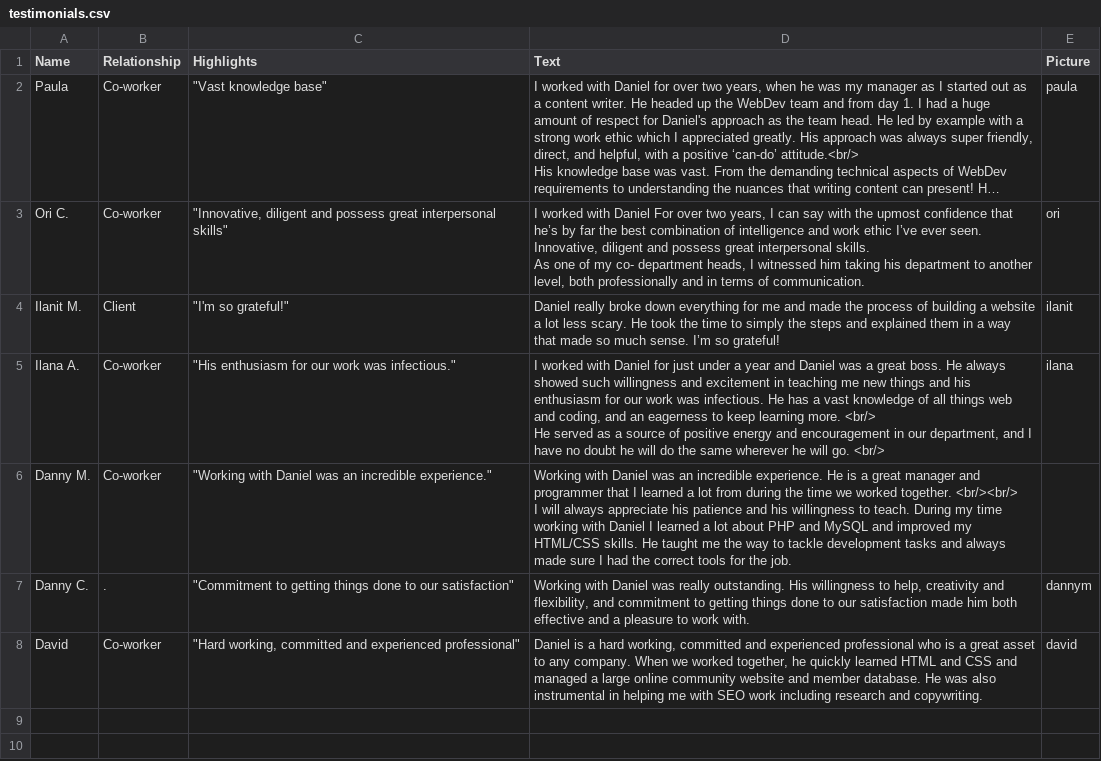
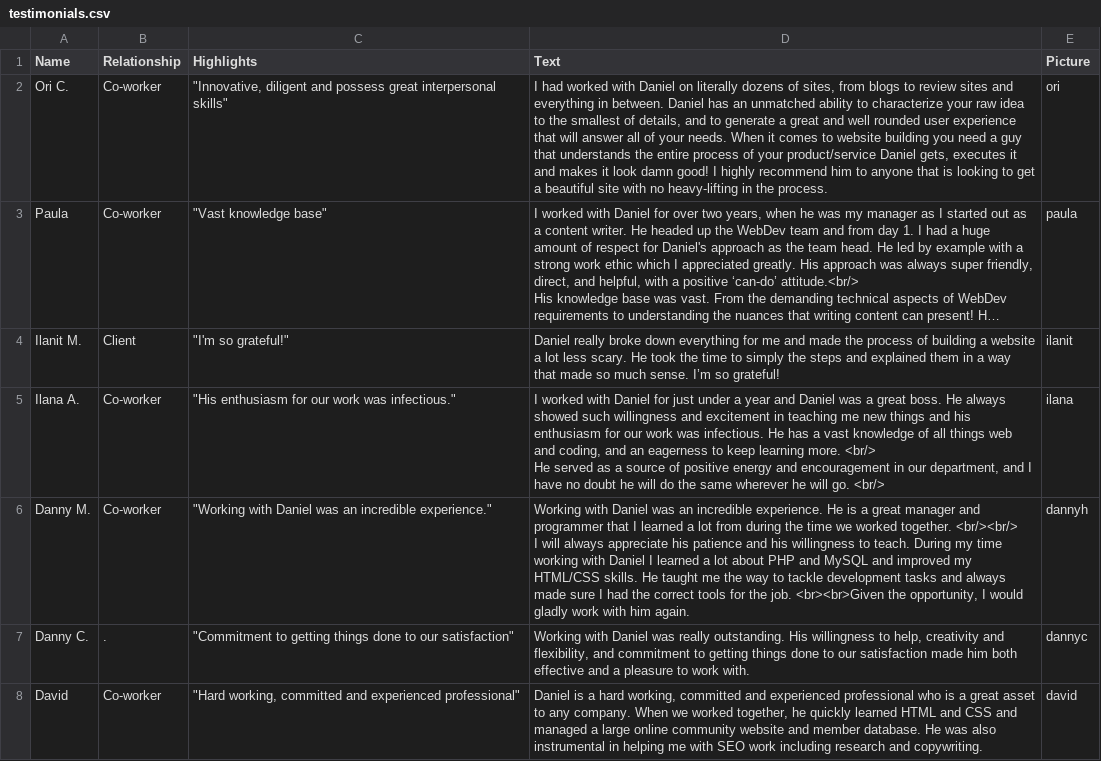
Before and after one commit to dansoloway/danielhomepage, a CSV file: portfolio/inc/testimonials.csv, drawn as a sheet; long unchanged cells end in …; removed rows and columns are numbered as before the commit, all else as after; ↵ is a line break in a cell; the diff names each change by its address in the sheet, - before the commit and + after, or states it on an @@ line.

```diff
--- a/portfolio/inc/testimonials.csv
+++ b/portfolio/inc/testimonials.csv
+row 2: Ori C. | Co-worker | "Innovative, diligent and possess great interpersonal skills" | I had worked with Daniel on literally dozens of sites, from blogs to review sites and everything in between. Daniel has an unmatched ability to characterize your raw idea to the smallest of details, and to generate a great and well rounded user experience that will answer all of your needs. When it comes to website building you need a guy that understands the entire process of your product/service Daniel gets, executes it and makes it look damn good! I highly recommend him to anyone that is looking to get a beautiful site with no heavy-lifting in the process. | ori
-row 3: Ori C. | Co-worker | "Innovative, diligent and possess great interpersonal skills" | I worked with Daniel For over two years, I can say with the upmost confidence that he’s by far the best combination of intelligence and work ethic I’ve ever seen. Innovative, diligent and possess great interpersonal skills. ↵ As one of my co- department heads, I witnessed him taking his department to another level, both professionally and in terms of communication. | ori
-D6 (Text): …the job.
+D6 (Text): …the job. <br><br>Given the opportunity, I would gladly work with him again.
-E6 (Picture): (empty)
+E6 (Picture): dannyh
-E7 (Picture): dannym
+E7 (Picture): dannyc
```
Also changed, not shown: 18 other files.
